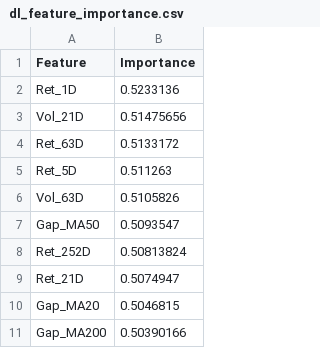
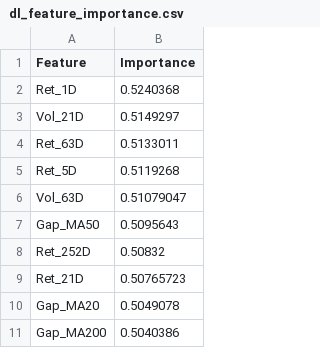
Before and after one commit to davidporter07/epm-quant-reports, a CSV file: models/dl_feature_importance.csv, drawn as a sheet.

Commit message:
Update DL model checkpoint: 2026-05-08

```diff
--- a/models/dl_feature_importance.csv
+++ b/models/dl_feature_importance.csv
@@ -1,11 +1,11 @@
 Feature,Importance
-Ret_1D,0.5233136
-Vol_21D,0.51475656
-Ret_63D,0.5133172
-Ret_5D,0.511263
-Vol_63D,0.5105826
-Gap_MA50,0.5093547
-Ret_252D,0.50813824
-Ret_21D,0.5074947
-Gap_MA20,0.5046815
-Gap_MA200,0.50390166
+Ret_1D,0.5240368
+Vol_21D,0.5149297
+Ret_63D,0.5133011
+Ret_5D,0.5119268
+Vol_63D,0.51079047
+Gap_MA50,0.5095643
+Ret_252D,0.50832
+Ret_21D,0.50765723
+Gap_MA20,0.5049078
+Gap_MA200,0.5040386
```
Also changed, not shown: 2 other files.
